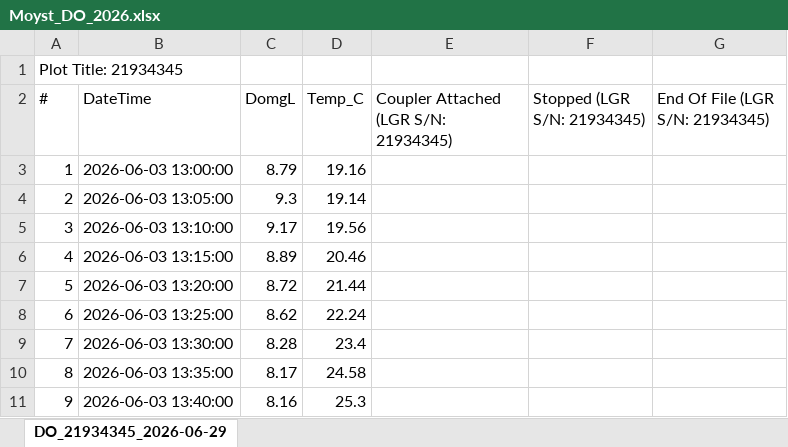
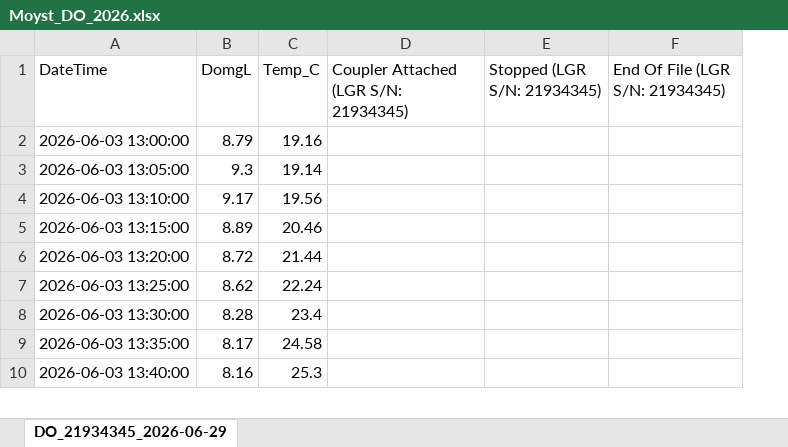
Before and after one commit to Annazchen-pixel/2025-2026-team-code-az199, an Excel workbook: Cleaned/Moyst_DO_2026.xlsx, sheet DO_21934345_2026-06-29, drawn as a sheet; only a part is shown; values as stored, in another font and other column widths than the file's, no borders; removed rows and columns are numbered as before the commit, all else as after; the diff names each change by its address in the sheet, - before the commit and + after, or states it on an @@ line.

```diff
--- a/Cleaned/Moyst_DO_2026.xlsx (sheet DO_21934345_2026-06-29)
+++ b/Cleaned/Moyst_DO_2026.xlsx (sheet DO_21934345_2026-06-29)
-column A (#), rows 3-11: 1 | 2 | 3 | 4 | 5 | 6 | 7 | 8 | 9
-row 1: Plot Title: 21934345
```
Also changed, not shown: Cleaned/DUML_pH_2026.xlsx, Cleaned/Moyst_Con_2026.xlsx, 3 other files.
